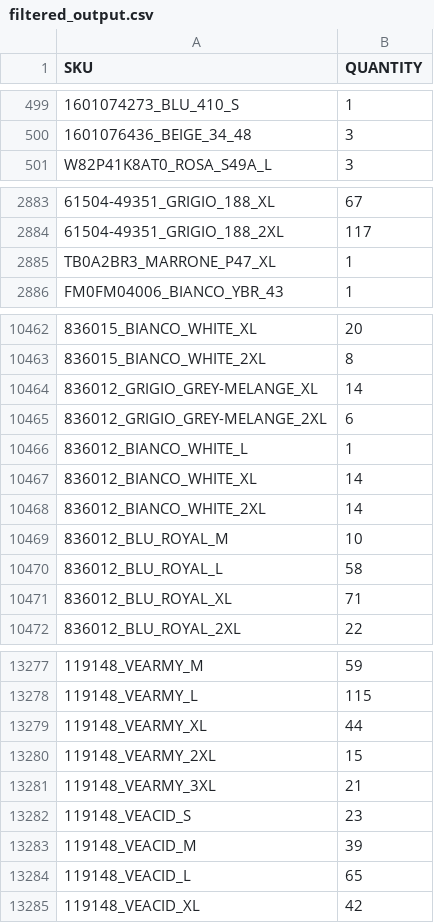
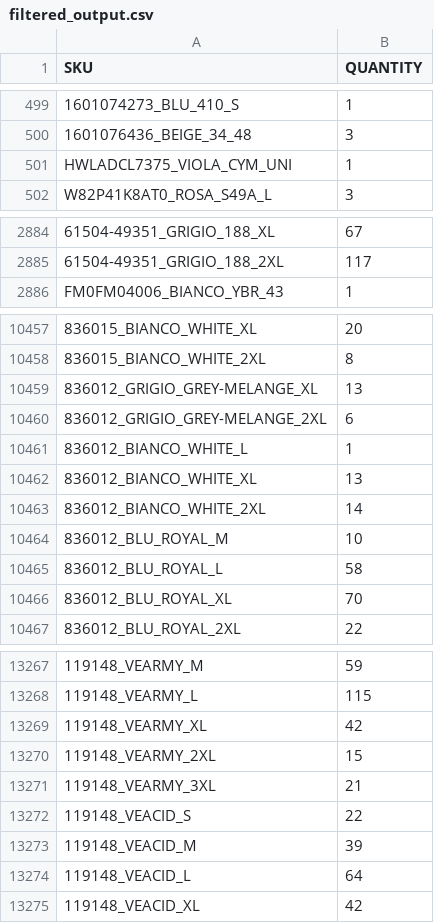
Before and after one commit to Camarolli9979797/wp_all_import, a CSV file: filtered_output.csv, drawn as a sheet; only a part is shown, gaps mark what is left out; removed rows and columns are numbered as before the commit, all else as after; the diff covers the shown part only; the diff names each change by its address in the sheet, - before the commit and + after, or states it on an @@ line.

```diff
--- a/filtered_output.csv
+++ b/filtered_output.csv
+row 501: HWLADCL7375_VIOLA_CYM_UNI | 1
-row 2885: TB0A2BR3_MARRONE_P47_XL | 1
-B10459 (QUANTITY): 14
+B10459 (QUANTITY): 13
-B10462 (QUANTITY): 14
+B10462 (QUANTITY): 13
-B10466 (QUANTITY): 71
+B10466 (QUANTITY): 70
-B13269 (QUANTITY): 44
+B13269 (QUANTITY): 42
-B13272 (QUANTITY): 23
+B13272 (QUANTITY): 22
-B13274 (QUANTITY): 65
+B13274 (QUANTITY): 64
```
Also changed, not shown: 23 removed rows and 100 edited cells elsewhere in this file.
